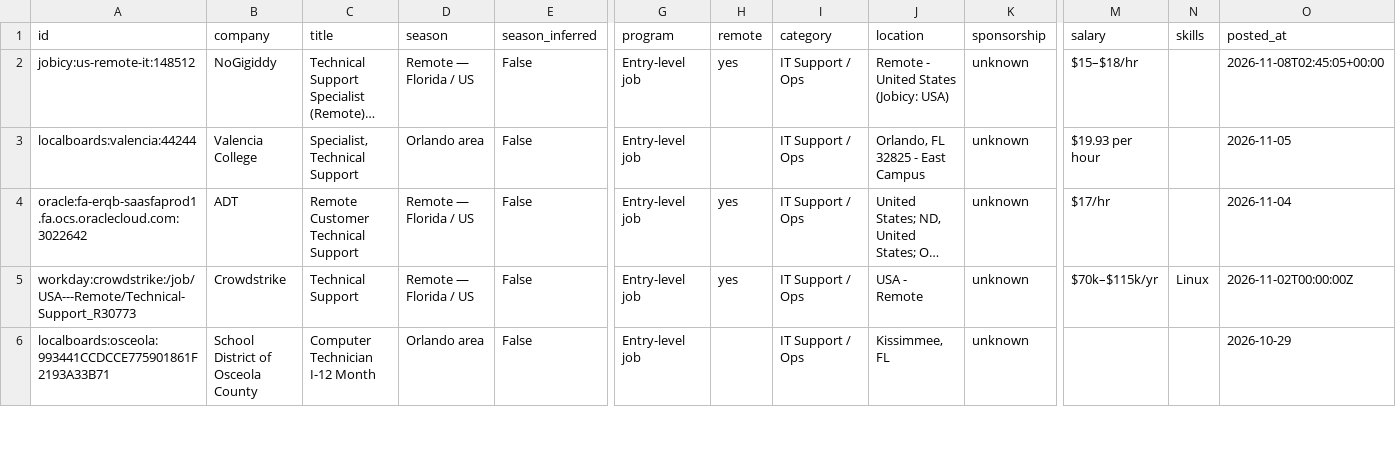
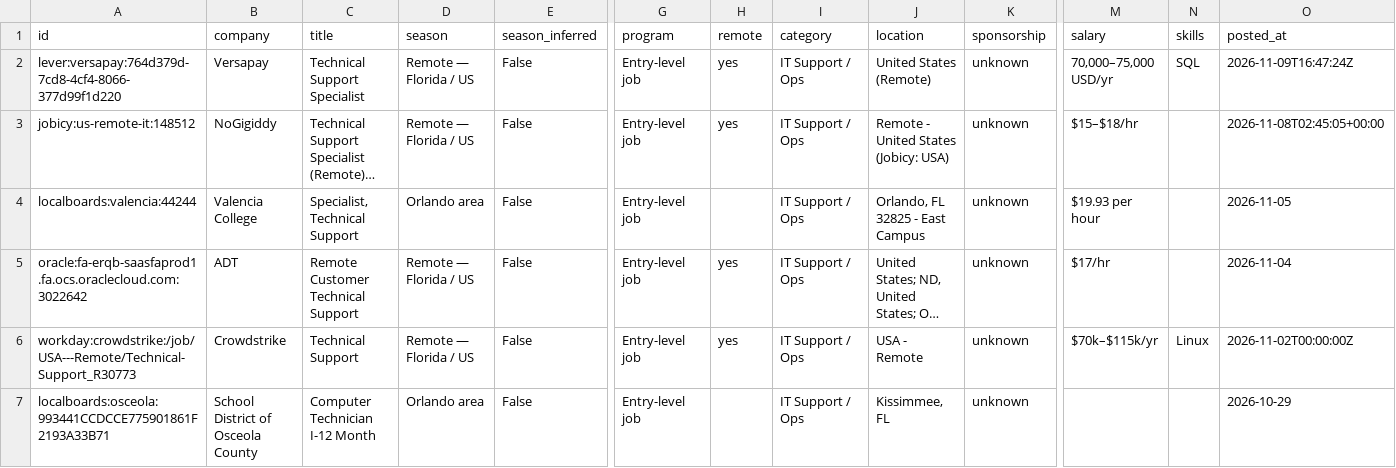
Before and after one commit to EN-Ignoto/IT-Searcher, a CSV file: data/internships.csv, drawn as a sheet; only a part is shown, gaps mark what is left out; long unchanged cells end in …; rows hold the shown columns only; the diff names each change by its address in the sheet, - before the commit and + after, or states it on an @@ line.

```diff
--- a/data/internships.csv
+++ b/data/internships.csv
+row 2: lever:versapay:764d379d-7cd8-4cf4-8066-377d99f1d220 | Versapay | Technical Support Specialist | Remote — Florida / US | False | Entry-level job | yes | IT Support / Ops | United States (Remote) | unknown | 70,000–75,000 USD/yr | SQL | 2026-11-09T16:47:24Z
```
Also changed, not shown: docs/internships.csv, 14 other files.
